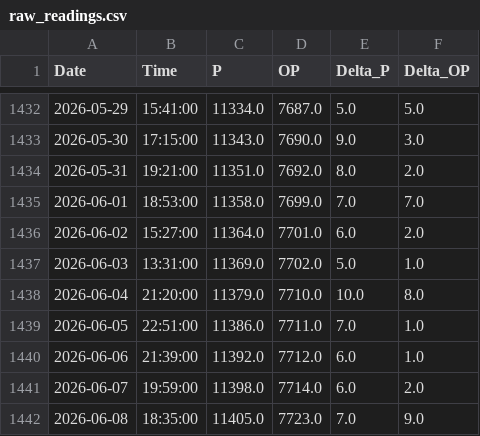
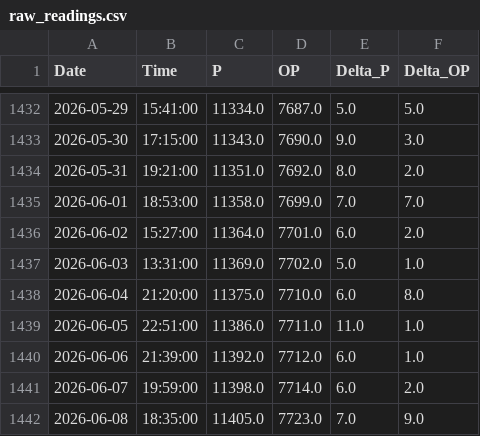
Before and after one commit to tomasz-waleciuk-data-engineering/sprinkwell, a CSV file: output/electricity/readings/raw_readings.csv, drawn as a sheet; only a part is shown, gaps mark what is left out.

```diff
--- a/output/electricity/readings/raw_readings.csv
+++ b/output/electricity/readings/raw_readings.csv
@@ -1437,4 +1437,4 @@ Date,Time,P,OP,Delta_P,Delta_OP
 2026-06-03,13:31:00,11369.0,7702.0,5.0,1.0
-2026-06-04,21:20:00,11379.0,7710.0,10.0,8.0
-2026-06-05,22:51:00,11386.0,7711.0,7.0,1.0
+2026-06-04,21:20:00,11375.0,7710.0,6.0,8.0
+2026-06-05,22:51:00,11386.0,7711.0,11.0,1.0
 2026-06-06,21:39:00,11392.0,7712.0,6.0,1.0
```
Also changed, not shown: 1 other file.
